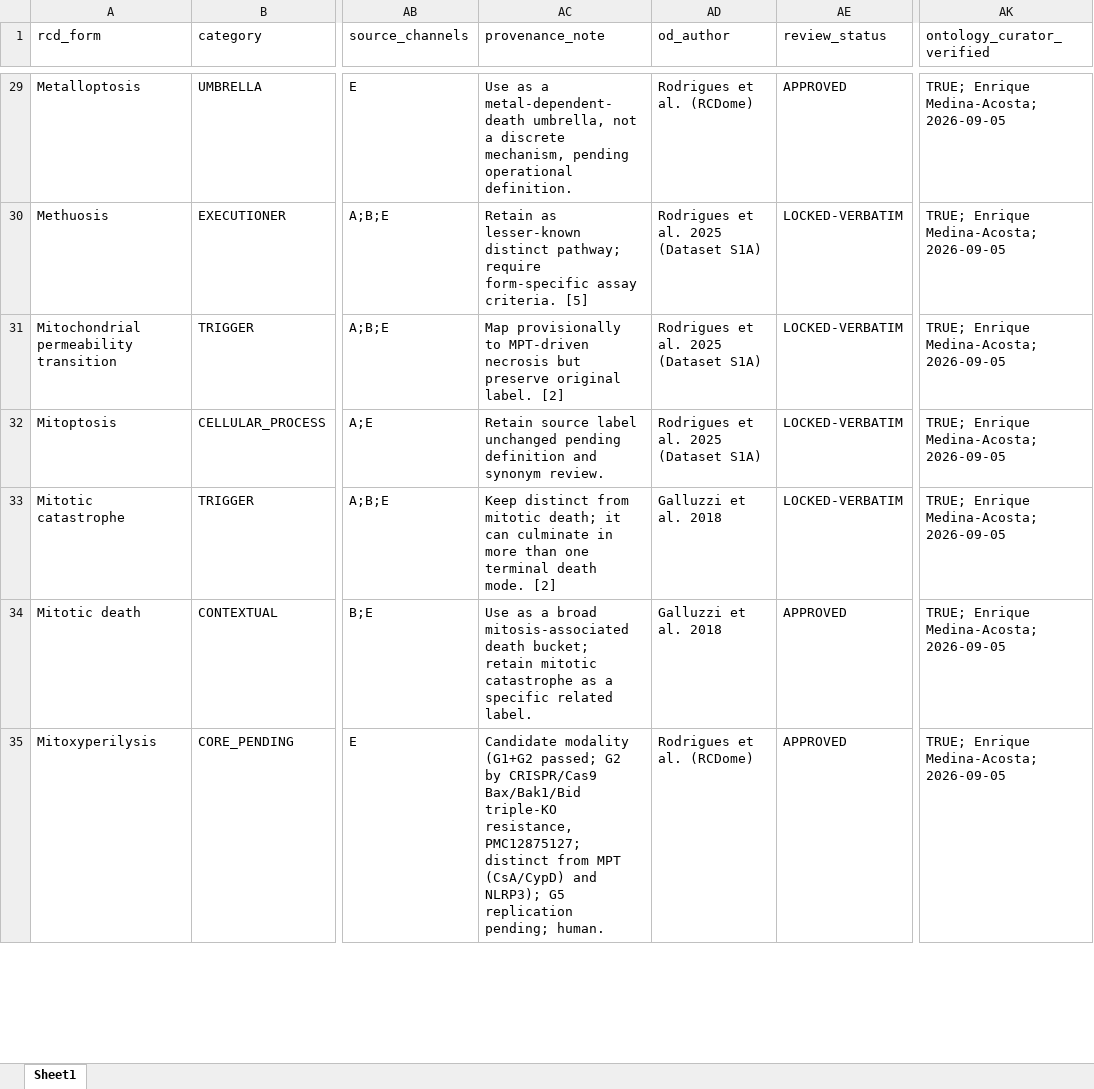
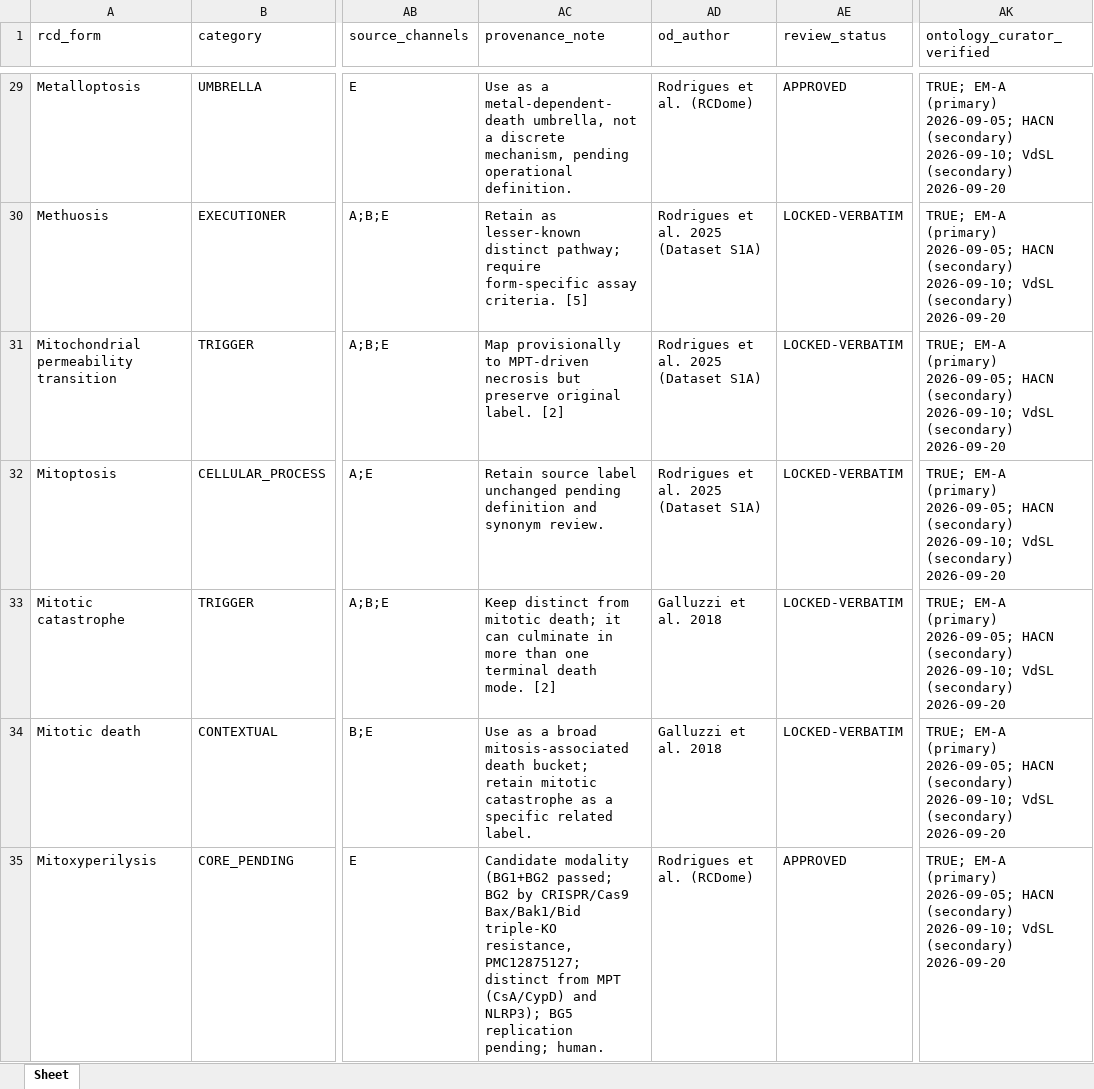
Before and after one commit to BioCancerInformatics/RCDome, an Excel workbook: data/RCDome_Decoder_53.xlsx, sheet Sheet, drawn as a sheet; only a part is shown, gaps mark what is left out; values as stored, in another font and other column widths than the file's, no borders; the diff covers the shown part only; the diff names each change by its address in the sheet, - before the commit and + after, or states it on an @@ line.

```diff
--- a/data/RCDome_Decoder_53.xlsx (sheet Sheet)
+++ b/data/RCDome_Decoder_53.xlsx (sheet Sheet)
-sheet tab: Sheet1
+sheet tab: Sheet
-AK29:AK35 (ontology_curator_verified): TRUE; Enrique Medina-Acosta; 2026-09-05
+AK29:AK35 (ontology_curator_verified): TRUE; EM-A (primary) 2026-09-05; HACN (secondary) 2026-09-10; VdSL (secondary) 2026-09-20
-AE34 (review_status): APPROVED
+AE34 (review_status): LOCKED-VERBATIM
-AC35 (provenance_note): Candidate modality (G1+G2 passed; G2 by CRISPR/Cas9 Bax/Bak1/Bid triple-KO resistance, PMC12875127; distinct from MPT (CsA/CypD) and NLRP3); G5 replication pending;…
+AC35 (provenance_note): Candidate modality (BG1+BG2 passed; BG2 by CRISPR/Cas9 Bax/Bak1/Bid triple-KO resistance, PMC12875127; distinct from MPT (CsA/CypD) and NLRP3); BG5 replication pending;…
```
Also changed, not shown: 59 edited cells elsewhere in this sheet, 23 other files.
